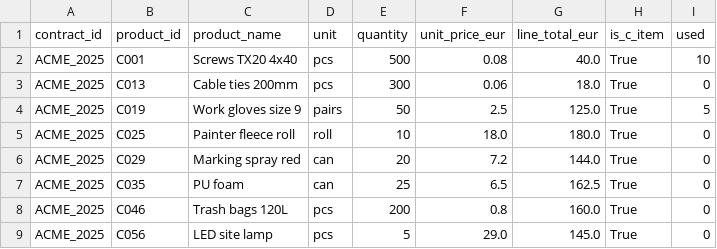
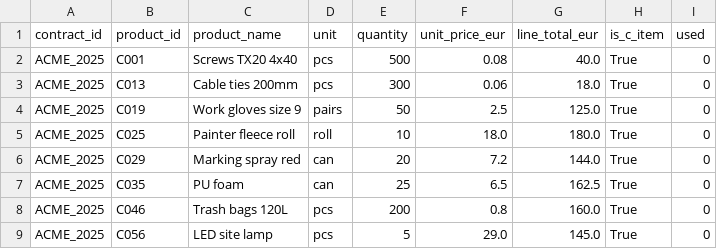
Before and after one commit to manuel-tran/nailed-it, a CSV file: contracts.csv, drawn as a sheet.

```diff
--- a/contracts.csv
+++ b/contracts.csv
@@ -1,5 +1,5 @@
 contract_id,product_id,product_name,unit,quantity,unit_price_eur,line_total_eur,is_c_item,used
-ACME_2025,C001,Screws TX20 4x40,pcs,500,0.08,40.0,True,10
+ACME_2025,C001,Screws TX20 4x40,pcs,500,0.08,40.0,True,0
 ACME_2025,C013,Cable ties 200mm,pcs,300,0.06,18.0,True,0
-ACME_2025,C019,Work gloves size 9,pairs,50,2.5,125.0,True,5
+ACME_2025,C019,Work gloves size 9,pairs,50,2.5,125.0,True,0
 ACME_2025,C025,Painter fleece roll,roll,10,18.0,180.0,True,0
```
Also changed, not shown: 3 other files.
